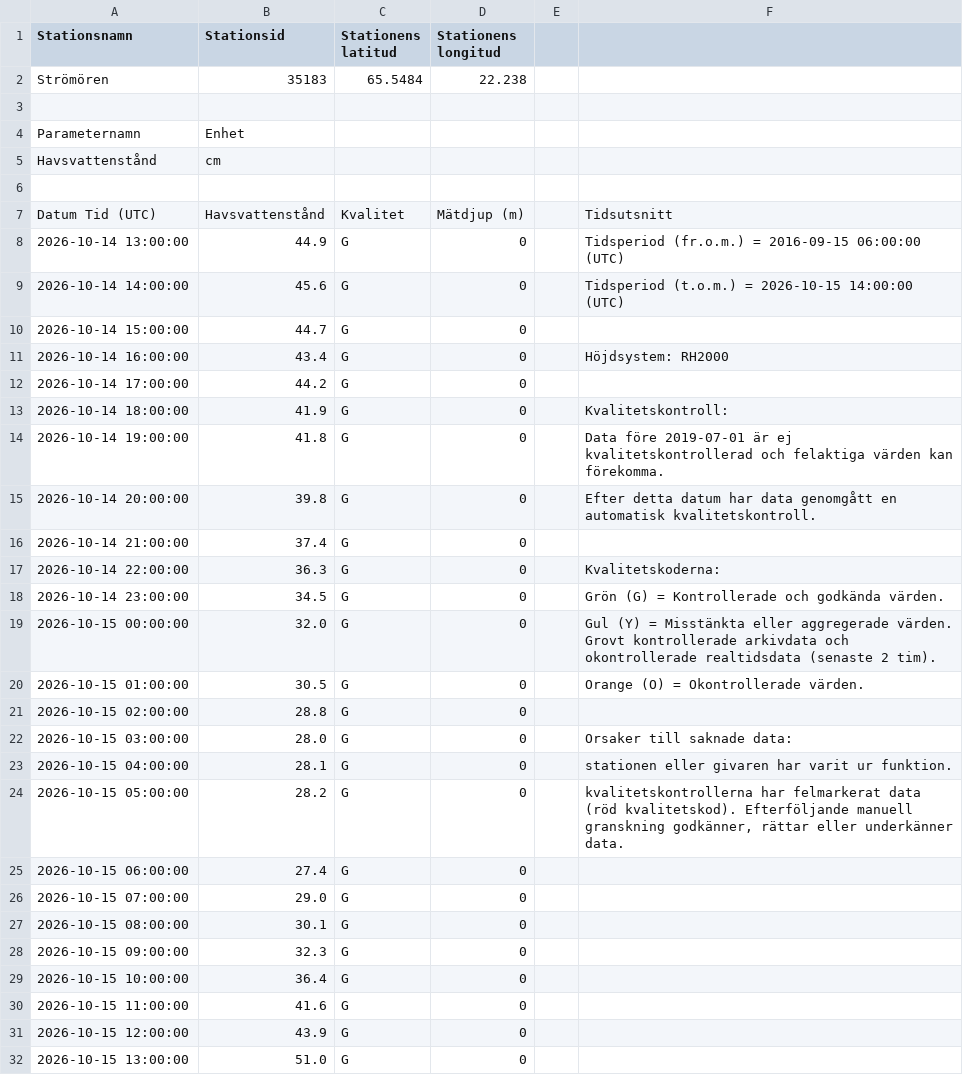
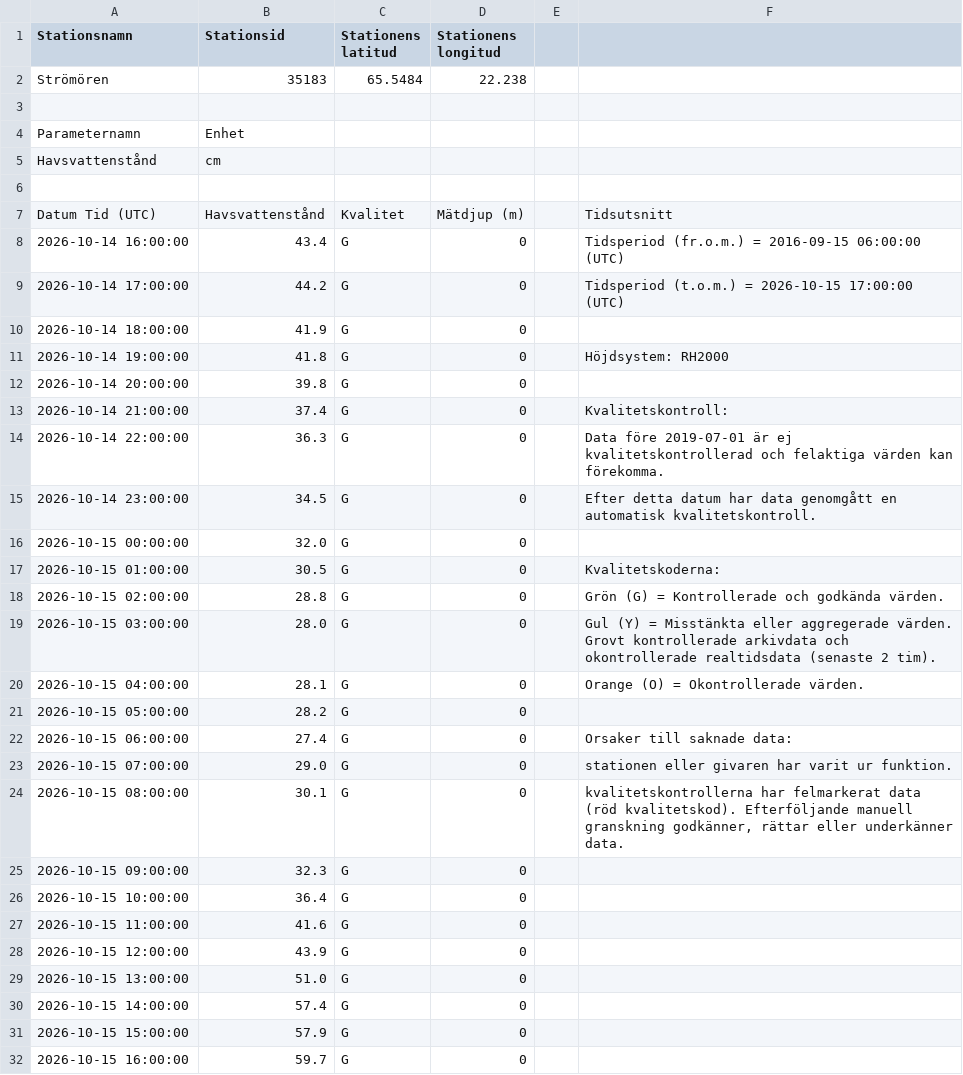
Before and after one commit to Lulea-statistik/SMHI_Lulea-Kallax_weather-climate, a CSV file: data/sealevel/stromoren/latest-day.csv, drawn as a sheet.

```diff
--- a/data/sealevel/stromoren/latest-day.csv
+++ b/data/sealevel/stromoren/latest-day.csv
@@ -7,22 +7,19 @@ Havsvattenstånd;cm
 Datum Tid (UTC);Havsvattenstånd;Kvalitet;Mätdjup (m);;Tidsutsnitt
-2026-10-14 13:00:00;44.9;G;0;;Tidsperiod (fr.o.m.) = 2016-09-15 06:00:00 (UTC)
-2026-10-14 14:00:00;45.6;G;0;;Tidsperiod (t.o.m.) = 2026-10-15 14:00:00 (UTC)
-2026-10-14 15:00:00;44.7;G;0;;
-2026-10-14 16:00:00;43.4;G;0;;Höjdsystem: RH2000
-2026-10-14 17:00:00;44.2;G;0;;
-2026-10-14 18:00:00;41.9;G;0;;Kvalitetskontroll:
-2026-10-14 19:00:00;41.8;G;0;;Data före 2019-07-01 är ej kvalitetskontrollerad och felaktiga värden kan förekomma.
-2026-10-14 20:00:00;39.8;G;0;;Efter detta datum har data genomgått en automatisk kvalitetskontroll.
-2026-10-14 21:00:00;37.4;G;0;;
-2026-10-14 22:00:00;36.3;G;0;;Kvalitetskoderna:
-2026-10-14 23:00:00;34.5;G;0;;Grön (G) = Kontrollerade och godkända värden.
-2026-10-15 00:00:00;32.0;G;0;;Gul (Y) = Misstänkta eller aggregerade värden. Grovt kontrollerade arkivdata och okontrollerade realtidsdata (senaste 2 tim).
-2026-10-15 01:00:00;30.5;G;0;;Orange (O) = Okontrollerade värden.
-2026-10-15 02:00:00;28.8;G;0;;
-2026-10-15 03:00:00;28.0;G;0;;Orsaker till saknade data:
-2026-10-15 04:00:00;28.1;G;0;;  stationen eller givaren har varit ur funktion.
-2026-10-15 05:00:00;28.2;G;0;;  kvalitetskontrollerna har felmarkerat data (röd kvalitetskod). Efterföljande manuell granskning godkänner, rättar eller underkänner data.
-2026-10-15 06:00:00;27.4;G;0
-2026-10-15 07:00:00;29.0;G;0
-2026-10-15 08:00:00;30.1;G;0
+2026-10-14 16:00:00;43.4;G;0;;Tidsperiod (fr.o.m.) = 2016-09-15 06:00:00 (UTC)
+2026-10-14 17:00:00;44.2;G;0;;Tidsperiod (t.o.m.) = 2026-10-15 17:00:00 (UTC)
+2026-10-14 18:00:00;41.9;G;0;;
+2026-10-14 19:00:00;41.8;G;0;;Höjdsystem: RH2000
+2026-10-14 20:00:00;39.8;G;0;;
+2026-10-14 21:00:00;37.4;G;0;;Kvalitetskontroll:
+2026-10-14 22:00:00;36.3;G;0;;Data före 2019-07-01 är ej kvalitetskontrollerad och felaktiga värden kan förekomma.
+2026-10-14 23:00:00;34.5;G;0;;Efter detta datum har data genomgått en automatisk kvalitetskontroll.
+2026-10-15 00:00:00;32.0;G;0;;
+2026-10-15 01:00:00;30.5;G;0;;Kvalitetskoderna:
+2026-10-15 02:00:00;28.8;G;0;;Grön (G) = Kontrollerade och godkända värden.
+2026-10-15 03:00:00;28.0;G;0;;Gul (Y) = Misstänkta eller aggregerade värden. Grovt kontrollerade arkivdata och okontrollerade realtidsdata (senaste 2 tim).
+2026-10-15 04:00:00;28.1;G;0;;Orange (O) = Okontrollerade värden.
+2026-10-15 05:00:00;28.2;G;0;;
+2026-10-15 06:00:00;27.4;G;0;;Orsaker till saknade data:
+2026-10-15 07:00:00;29.0;G;0;;  stationen eller givaren har varit ur funktion.
+2026-10-15 08:00:00;30.1;G;0;;  kvalitetskontrollerna har felmarkerat data (röd kvalitetskod). Efterföljande manuell granskning godkänner, rättar eller underkänner data.
 2026-10-15 09:00:00;32.3;G;0
@@ -32 +29,4 @@ Datum Tid (UTC);Havsvattenstånd;Kvalitet;Mätdjup (m);;Tidsutsnitt
 2026-10-15 13:00:00;51.0;G;0
+2026-10-15 14:00:00;57.4;G;0
+2026-10-15 15:00:00;57.9;G;0
+2026-10-15 16:00:00;59.7;G;0
```
Also changed, not shown: 2 other files.
